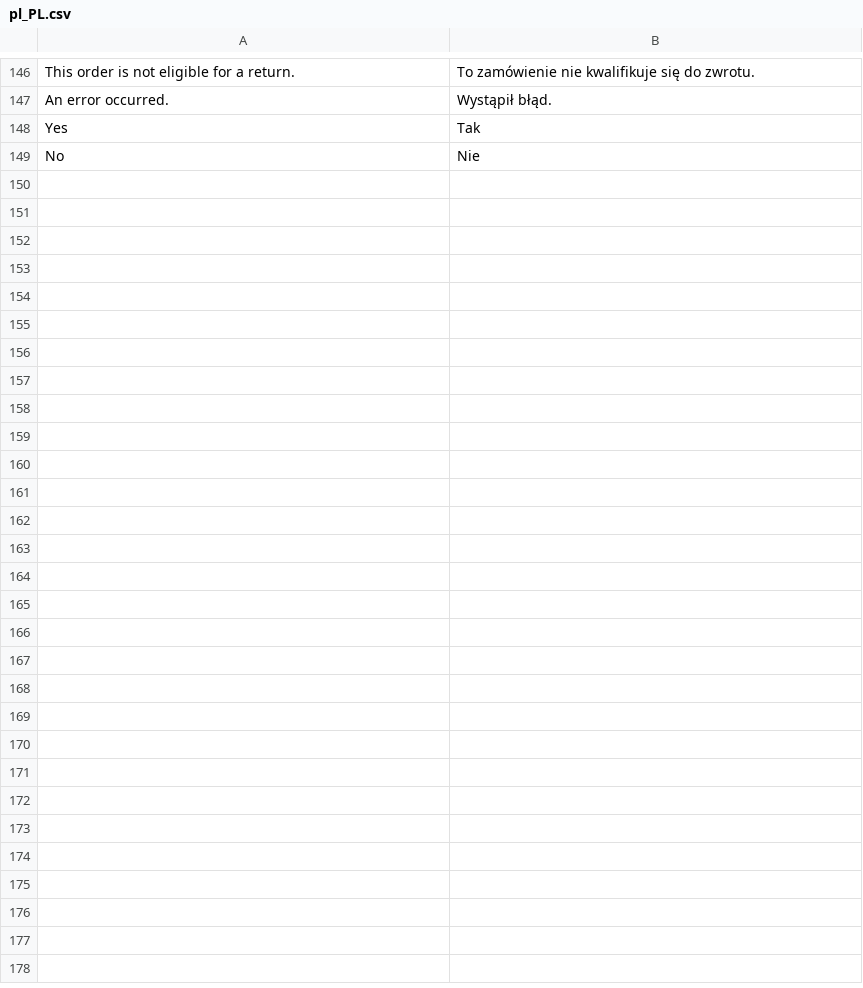
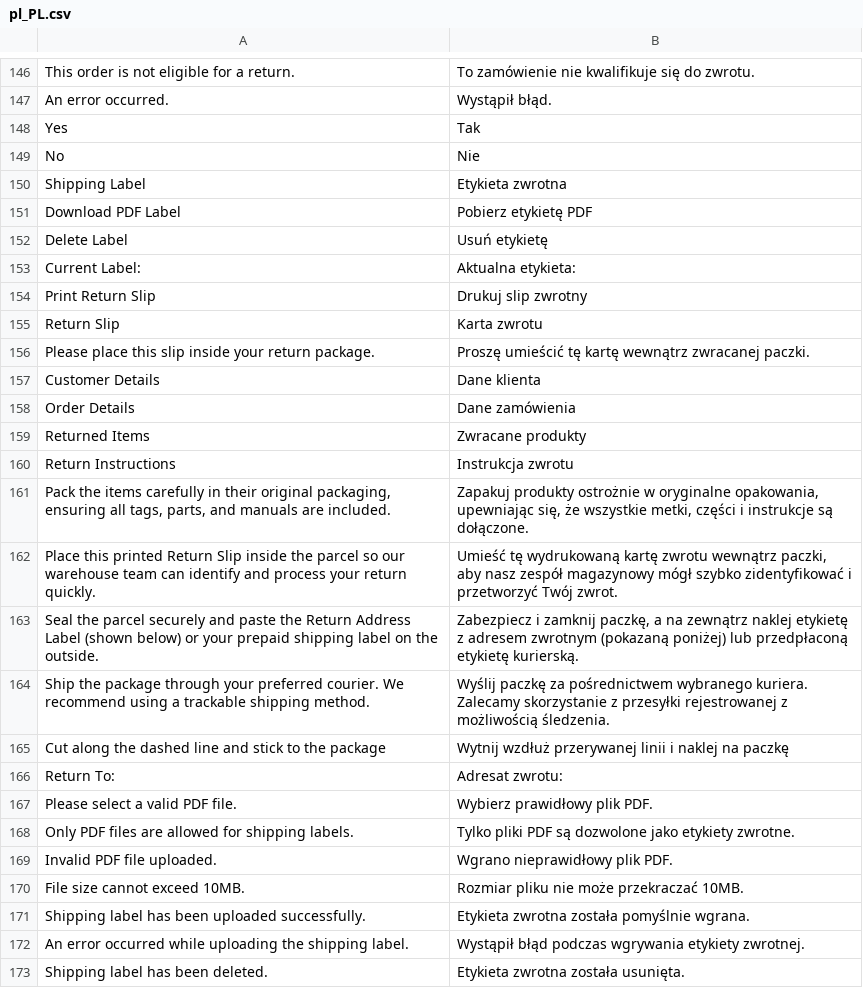
Before and after one commit to kkkonrad/magento2-rma, a CSV file: i18n/pl_PL.csv, drawn as a sheet; only a part is shown, gaps mark what is left out; the diff names each change by its address in the sheet, - before the commit and + after, or states it on an @@ line.

Commit message:
feat: implement automated customer email notifications for uploaded RMA shipping labels

```diff
--- a/i18n/pl_PL.csv
+++ b/i18n/pl_PL.csv
+row 150: Shipping Label | Etykieta zwrotna
+row 151: Download PDF Label | Pobierz etykietę PDF
+row 152: Delete Label | Usuń etykietę
+row 153: Current Label: | Aktualna etykieta:
+row 154: Print Return Slip | Drukuj slip zwrotny
+row 155: Return Slip | Karta zwrotu
+row 156: Please place this slip inside your return package. | Proszę umieścić tę kartę wewnątrz zwracanej paczki.
+row 157: Customer Details | Dane klienta
+row 158: Order Details | Dane zamówienia
+row 159: Returned Items | Zwracane produkty
+row 160: Return Instructions | Instrukcja zwrotu
+row 161: Pack the items carefully in their original packaging, ensuring all tags, parts, and manuals are included. | Zapakuj produkty ostrożnie w oryginalne opakowania, upewniając się, że wszystkie metki, części i instrukcje są dołączone.
+row 162: Place this printed Return Slip inside the parcel so our warehouse team can identify and process your return quickly. | Umieść tę wydrukowaną kartę zwrotu wewnątrz paczki, aby nasz zespół magazynowy mógł szybko zidentyfikować i przetworzyć Twój zwrot.
+row 163: Seal the parcel securely and paste the Return Address Label (shown below) or your prepaid shipping label on the outside. | Zabezpiecz i zamknij paczkę, a na zewnątrz naklej etykietę z adresem zwrotnym (pokazaną poniżej) lub przedpłaconą etykietę kurierską.
+row 164: Ship the package through your preferred courier. We recommend using a trackable shipping method. | Wyślij paczkę za pośrednictwem wybranego kuriera. Zalecamy skorzystanie z przesyłki rejestrowanej z możliwością śledzenia.
+row 165: Cut along the dashed line and stick to the package | Wytnij wzdłuż przerywanej linii i naklej na paczkę
+row 166: Return To: | Adresat zwrotu:
+row 167: Please select a valid PDF file. | Wybierz prawidłowy plik PDF.
+row 168: Only PDF files are allowed for shipping labels. | Tylko pliki PDF są dozwolone jako etykiety zwrotne.
+row 169: Invalid PDF file uploaded. | Wgrano nieprawidłowy plik PDF.
+row 170: File size cannot exceed 10MB. | Rozmiar pliku nie może przekraczać 10MB.
+row 171: Shipping label has been uploaded successfully. | Etykieta zwrotna została pomyślnie wgrana.
+row 172: An error occurred while uploading the shipping label. | Wystąpił błąd podczas wgrywania etykiety zwrotnej.
+row 173: Shipping label has been deleted. | Etykieta zwrotna została usunięta.
```
Also changed, not shown: 8 other files.
